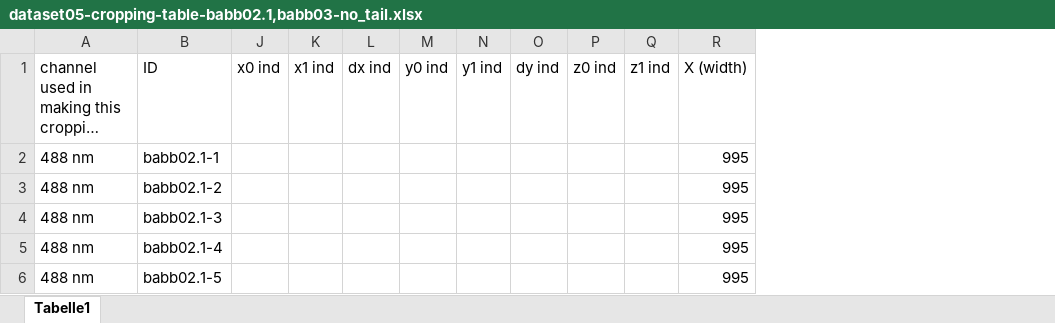
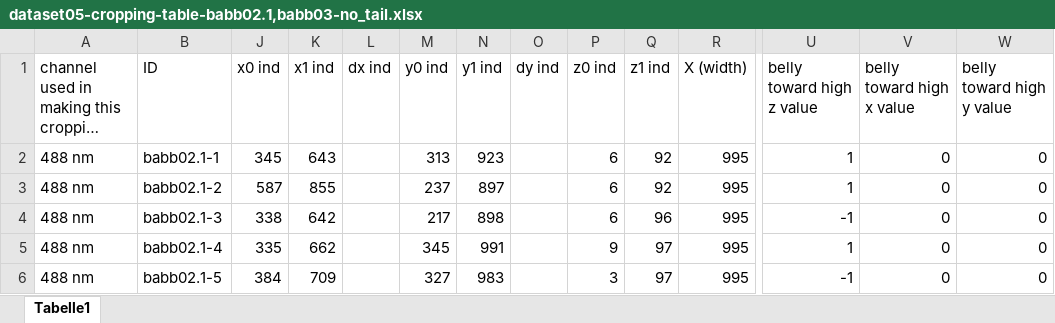
Before and after one commit to radRoy/imageProcessTif, an Excel workbook: dataset05-cropping-table-babb02.1,babb03-no_tail.xlsx, sheet Tabelle1, drawn as a sheet; only a part is shown, gaps mark what is left out; long unchanged cells end in …; values as stored, in another font and other column widths than the file's, no borders; the diff covers the shown part only; the diff names each change by its address in the sheet, - before the commit and + after, or states it on an @@ line.

Commit message:
add dataset05 no tail cropping ROIs and crop table

```diff
--- a/dataset05-cropping-table-babb02.1,babb03-no_tail.xlsx (sheet Tabelle1)
+++ b/dataset05-cropping-table-babb02.1,babb03-no_tail.xlsx (sheet Tabelle1)
+column U (belly toward high z value), rows 2-6: 1 | 1 | -1 | 1 | -1
+column V (belly toward high x value), rows 2-6: all 0
+column W (belly toward high y value), rows 2-6: all 0
-J2 (x0 ind): (empty)
+J2 (x0 ind): 345
-K2 (x1 ind): (empty)
+K2 (x1 ind): 643
-M2 (y0 ind): (empty)
+M2 (y0 ind): 313
-N2 (y1 ind): (empty)
+N2 (y1 ind): 923
-P2:P4 (z0 ind): (empty)
+P2:P4 (z0 ind): 6
-Q2:Q3 (z1 ind): (empty)
+Q2:Q3 (z1 ind): 92
-J3 (x0 ind): (empty)
+J3 (x0 ind): 587
-K3 (x1 ind): (empty)
+K3 (x1 ind): 855
-M3 (y0 ind): (empty)
+M3 (y0 ind): 237
-N3 (y1 ind): (empty)
+N3 (y1 ind): 897
-J4 (x0 ind): (empty)
+J4 (x0 ind): 338
-K4 (x1 ind): (empty)
+K4 (x1 ind): 642
-M4 (y0 ind): (empty)
+M4 (y0 ind): 217
-N4 (y1 ind): (empty)
+N4 (y1 ind): 898
-Q4 (z1 ind): (empty)
+Q4 (z1 ind): 96
-J5 (x0 ind): (empty)
+J5 (x0 ind): 335
-K5 (x1 ind): (empty)
+K5 (x1 ind): 662
-M5 (y0 ind): (empty)
+M5 (y0 ind): 345
-N5 (y1 ind): (empty)
+N5 (y1 ind): 991
-P5 (z0 ind): (empty)
+P5 (z0 ind): 9
-Q5:Q6 (z1 ind): (empty)
+Q5:Q6 (z1 ind): 97
-J6 (x0 ind): (empty)
+J6 (x0 ind): 384
-K6 (x1 ind): (empty)
+K6 (x1 ind): 709
-M6 (y0 ind): (empty)
+M6 (y0 ind): 327
-N6 (y1 ind): (empty)
+N6 (y1 ind): 983
-P6 (z0 ind): (empty)
+P6 (z0 ind): 3
```
Also changed, not shown: 48 edited cells elsewhere in this sheet, dataset05-cropping-table-babb02.1,babb03-whole_organism.xlsx, 19 other files.
